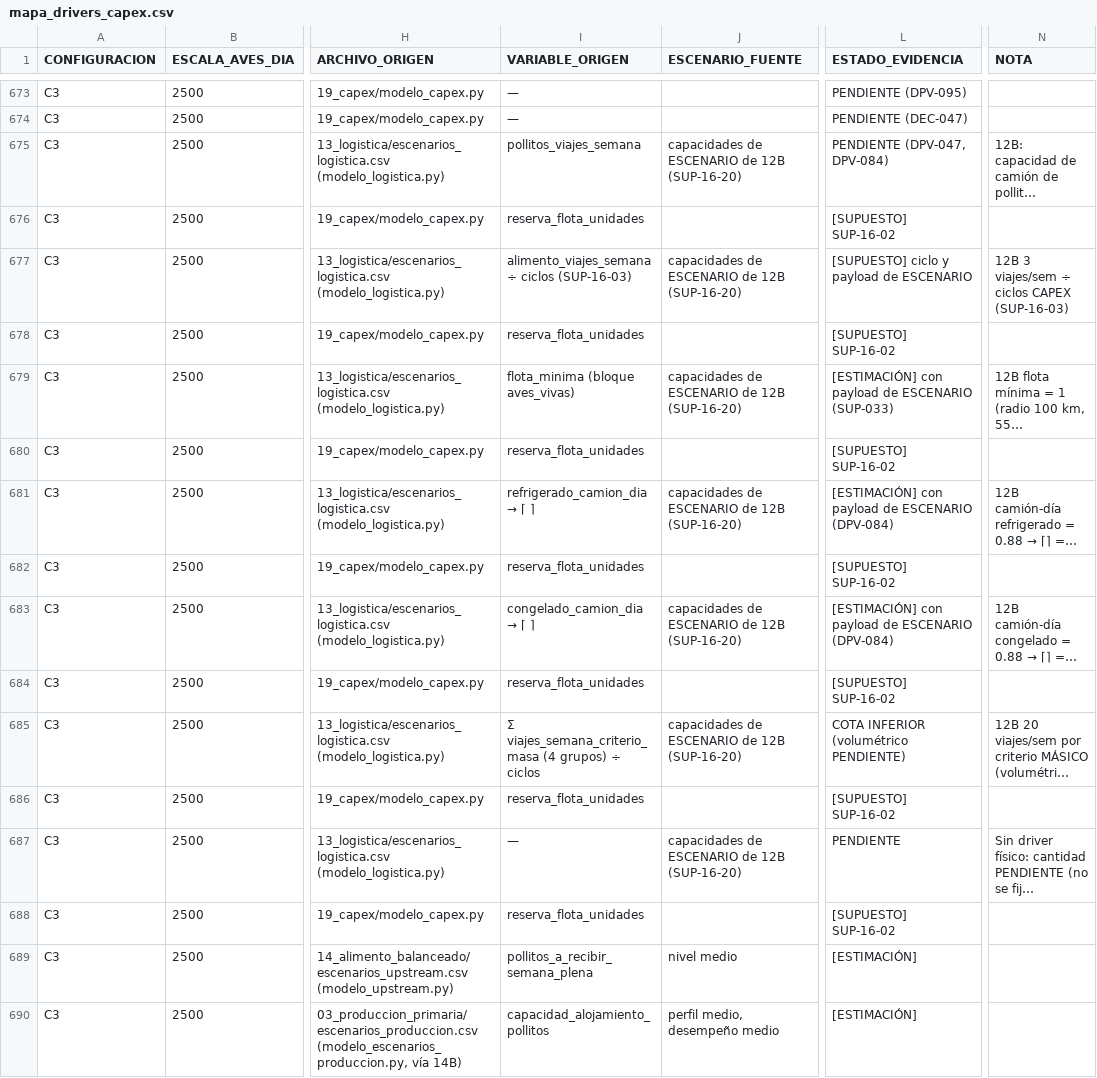
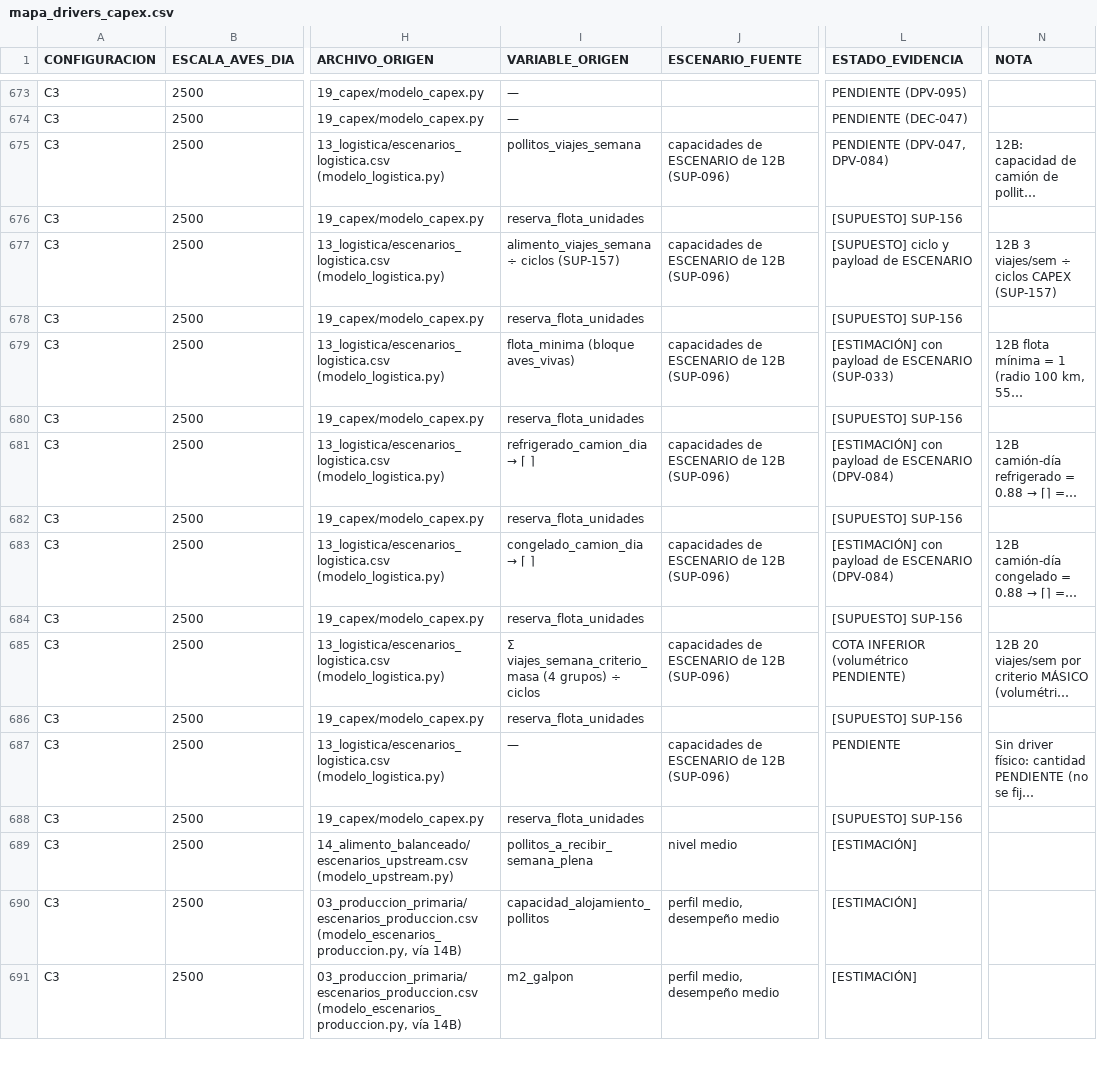
Before and after one commit to RamiroNicastro/proyecto-avicola-4., a CSV file: 19_capex/mapa_drivers_capex.csv, drawn as a sheet; only a part is shown, gaps mark what is left out; the shorter side is filled out with more unchanged rows; long unchanged cells end in …; the diff covers the shown part only; the diff names each change by its address in the sheet, - before the commit and + after, or states it on an @@ line.

```diff
--- a/19_capex/mapa_drivers_capex.csv
+++ b/19_capex/mapa_drivers_capex.csv
-J675 (ESCENARIO_FUENTE): capacidades de ESCENARIO de 12B (SUP-16-20)
+J675 (ESCENARIO_FUENTE): capacidades de ESCENARIO de 12B (SUP-096)
-L676 (ESTADO_EVIDENCIA): [SUPUESTO] SUP-16-02
+L676 (ESTADO_EVIDENCIA): [SUPUESTO] SUP-156
-I677 (VARIABLE_ORIGEN): alimento_viajes_semana ÷ ciclos (SUP-16-03)
+I677 (VARIABLE_ORIGEN): alimento_viajes_semana ÷ ciclos (SUP-157)
-J677 (ESCENARIO_FUENTE): capacidades de ESCENARIO de 12B (SUP-16-20)
+J677 (ESCENARIO_FUENTE): capacidades de ESCENARIO de 12B (SUP-096)
-N677 (NOTA): 12B 3 viajes/sem ÷ ciclos CAPEX (SUP-16-03)
+N677 (NOTA): 12B 3 viajes/sem ÷ ciclos CAPEX (SUP-157)
-L678 (ESTADO_EVIDENCIA): [SUPUESTO] SUP-16-02
+L678 (ESTADO_EVIDENCIA): [SUPUESTO] SUP-156
-J679 (ESCENARIO_FUENTE): capacidades de ESCENARIO de 12B (SUP-16-20)
+J679 (ESCENARIO_FUENTE): capacidades de ESCENARIO de 12B (SUP-096)
-L680 (ESTADO_EVIDENCIA): [SUPUESTO] SUP-16-02
+L680 (ESTADO_EVIDENCIA): [SUPUESTO] SUP-156
-J681 (ESCENARIO_FUENTE): capacidades de ESCENARIO de 12B (SUP-16-20)
+J681 (ESCENARIO_FUENTE): capacidades de ESCENARIO de 12B (SUP-096)
-L682 (ESTADO_EVIDENCIA): [SUPUESTO] SUP-16-02
+L682 (ESTADO_EVIDENCIA): [SUPUESTO] SUP-156
-J683 (ESCENARIO_FUENTE): capacidades de ESCENARIO de 12B (SUP-16-20)
+J683 (ESCENARIO_FUENTE): capacidades de ESCENARIO de 12B (SUP-096)
-L684 (ESTADO_EVIDENCIA): [SUPUESTO] SUP-16-02
+L684 (ESTADO_EVIDENCIA): [SUPUESTO] SUP-156
-J685 (ESCENARIO_FUENTE): capacidades de ESCENARIO de 12B (SUP-16-20)
+J685 (ESCENARIO_FUENTE): capacidades de ESCENARIO de 12B (SUP-096)
-L686 (ESTADO_EVIDENCIA): [SUPUESTO] SUP-16-02
+L686 (ESTADO_EVIDENCIA): [SUPUESTO] SUP-156
-J687 (ESCENARIO_FUENTE): capacidades de ESCENARIO de 12B (SUP-16-20)
+J687 (ESCENARIO_FUENTE): capacidades de ESCENARIO de 12B (SUP-096)
-L688 (ESTADO_EVIDENCIA): [SUPUESTO] SUP-16-02
+L688 (ESTADO_EVIDENCIA): [SUPUESTO] SUP-156
```
Also changed, not shown: 64 edited cells elsewhere in this file, 19_capex/base_costos_capex.csv, 20_opex/base_costos_opex.csv, 57 other files.
